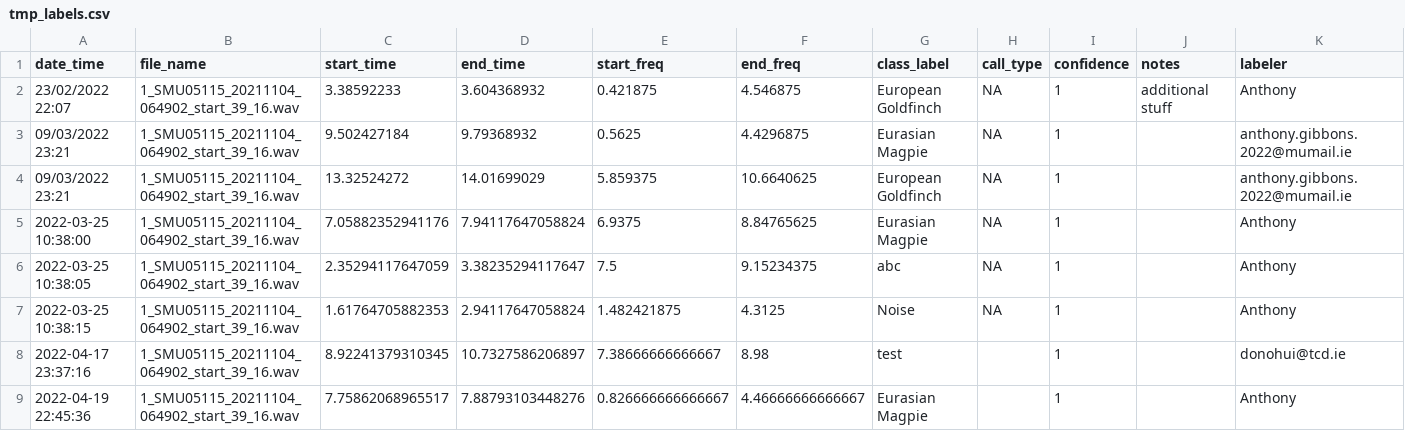
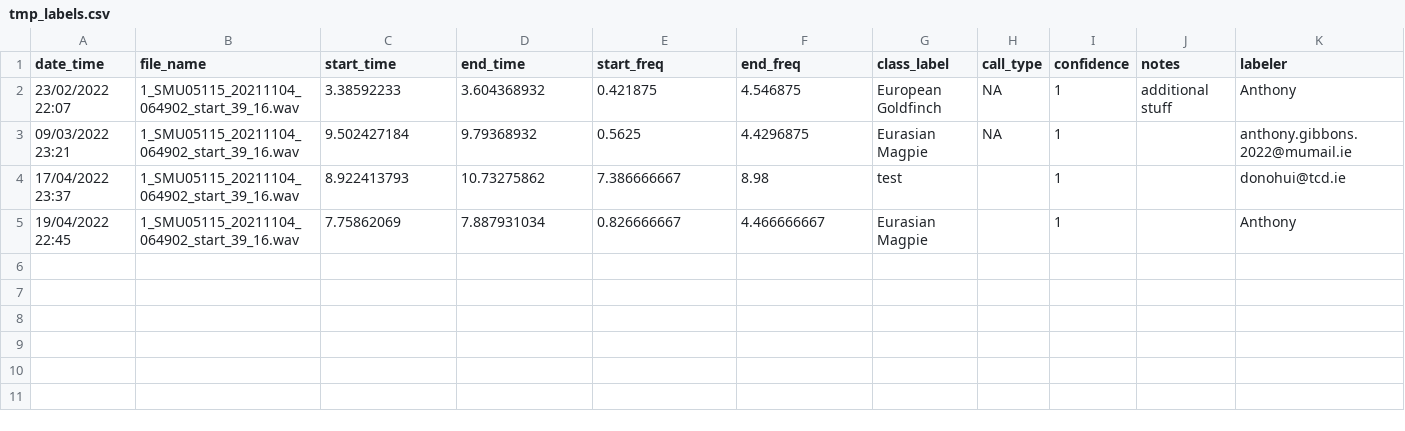
Before and after one commit to gibbona1/neal, a CSV file: tmp_labels.csv, drawn as a sheet; removed rows and columns are numbered as before the commit, all else as after; the diff names each change by its address in the sheet, - before the commit and + after, or states it on an @@ line.

```diff
--- a/tmp_labels.csv
+++ b/tmp_labels.csv
-row 4: 09/03/2022 23:21 | 1_SMU05115_20211104_064902_start_39_16.wav | 13.32524272 | 14.01699029 | 5.859375 | 10.6640625 | European Goldfinch | NA | 1 |  | anthony.gibbons.2022@mumail.ie
-row 5: 2022-03-25 10:38:00 | 1_SMU05115_20211104_064902_start_39_16.wav | 7.05882352941176 | 7.94117647058824 | 6.9375 | 8.84765625 | Eurasian Magpie | NA | 1 |  | Anthony
-row 6: 2022-03-25 10:38:05 | 1_SMU05115_20211104_064902_start_39_16.wav | 2.35294117647059 | 3.38235294117647 | 7.5 | 9.15234375 | abc | NA | 1 |  | Anthony
-row 7: 2022-03-25 10:38:15 | 1_SMU05115_20211104_064902_start_39_16.wav | 1.61764705882353 | 2.94117647058824 | 1.482421875 | 4.3125 | Noise | NA | 1 |  | Anthony
-A4 (date_time): 2022-04-17 23:37:16
+A4 (date_time): 17/04/2022 23:37
-C4 (start_time): 8.92241379310345
+C4 (start_time): 8.922413793
-D4 (end_time): 10.7327586206897
+D4 (end_time): 10.73275862
-E4 (start_freq): 7.38666666666667
+E4 (start_freq): 7.386666667
-row 9: 2022-04-19 22:45:36 | 1_SMU05115_20211104_064902_start_39_16.wav | 7.75862068965517 | 7.88793103448276 | 0.826666666666667 | 4.46666666666667 | Eurasian Magpie |  | 1 |  | Anthony
+row 5: 19/04/2022 22:45 | 1_SMU05115_20211104_064902_start_39_16.wav | 7.75862069 | 7.887931034 | 0.826666667 | 4.466666667 | Eurasian Magpie |  | 1 |  | Anthony
```
Also changed, not shown: 3 other files.
